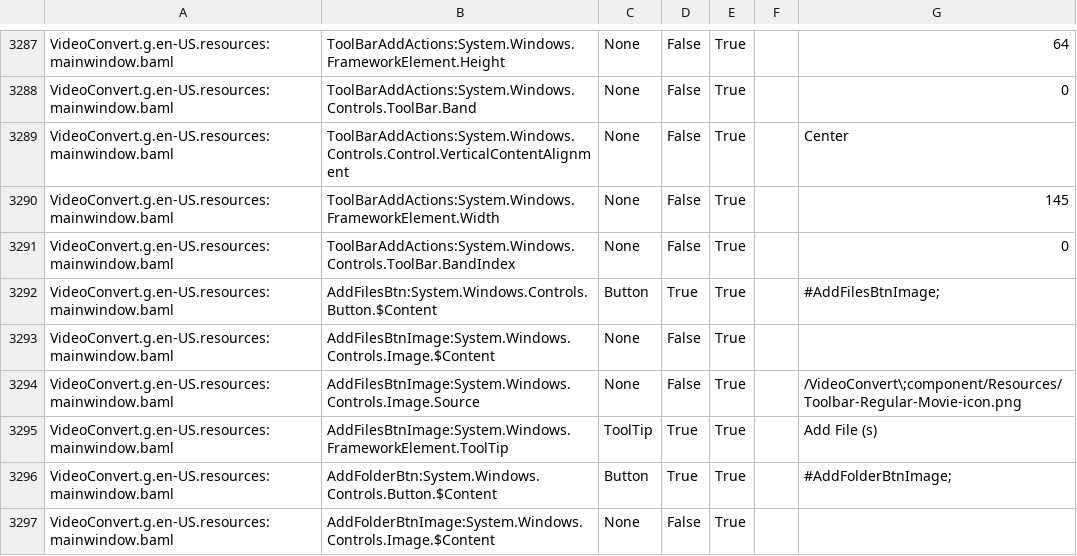
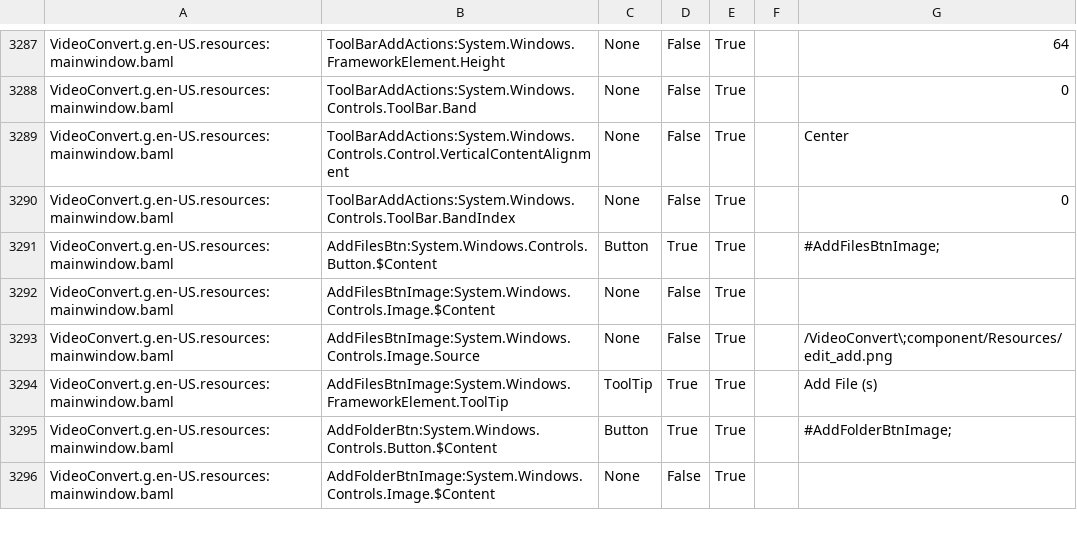
Before and after one commit to UniqProject/VideoConvert, a CSV file: VideoConvert/Translation/translate.csv, drawn as a sheet; only a part is shown, gaps mark what is left out; the diff covers the shown part only.

```diff
--- a/VideoConvert/Translation/translate.csv
+++ b/VideoConvert/Translation/translate.csv
@@ -3289,3 +3289,2 @@ VideoConvert.g.en-US.resources:mainwindow.baml,ToolBarAddActions:System.Windows.
 VideoConvert.g.en-US.resources:mainwindow.baml,ToolBarAddActions:System.Windows.Controls.Control.VerticalContentAlignment,None,False,True,,Center
-VideoConvert.g.en-US.resources:mainwindow.baml,ToolBarAddActions:System.Windows.FrameworkElement.Width,None,False,True,,145
 VideoConvert.g.en-US.resources:mainwindow.baml,ToolBarAddActions:System.Windows.Controls.ToolBar.BandIndex,None,False,True,,0
@@ -3293,3 +3292,3 @@ VideoConvert.g.en-US.resources:mainwindow.baml,AddFilesBtn:System.Windows.Contro
 VideoConvert.g.en-US.resources:mainwindow.baml,AddFilesBtnImage:System.Windows.Controls.Image.$Content,None,False,True,,
-VideoConvert.g.en-US.resources:mainwindow.baml,AddFilesBtnImage:System.Windows.Controls.Image.Source,None,False,True,,/VideoConvert\;component/Resources/Toolbar-Regular-Movie-icon.png
+VideoConvert.g.en-US.resources:mainwindow.baml,AddFilesBtnImage:System.Windows.Controls.Image.Source,None,False,True,,/VideoConvert\;component/Resources/edit_add.png
 VideoConvert.g.en-US.resources:mainwindow.baml,AddFilesBtnImage:System.Windows.FrameworkElement.ToolTip,ToolTip,True,True,,Add File (s)
```
Also changed, not shown: 1 added row and 5 edited cells elsewhere in this file, VideoConvert/Translation/Translate.de-DE.csv, 17 other files.
